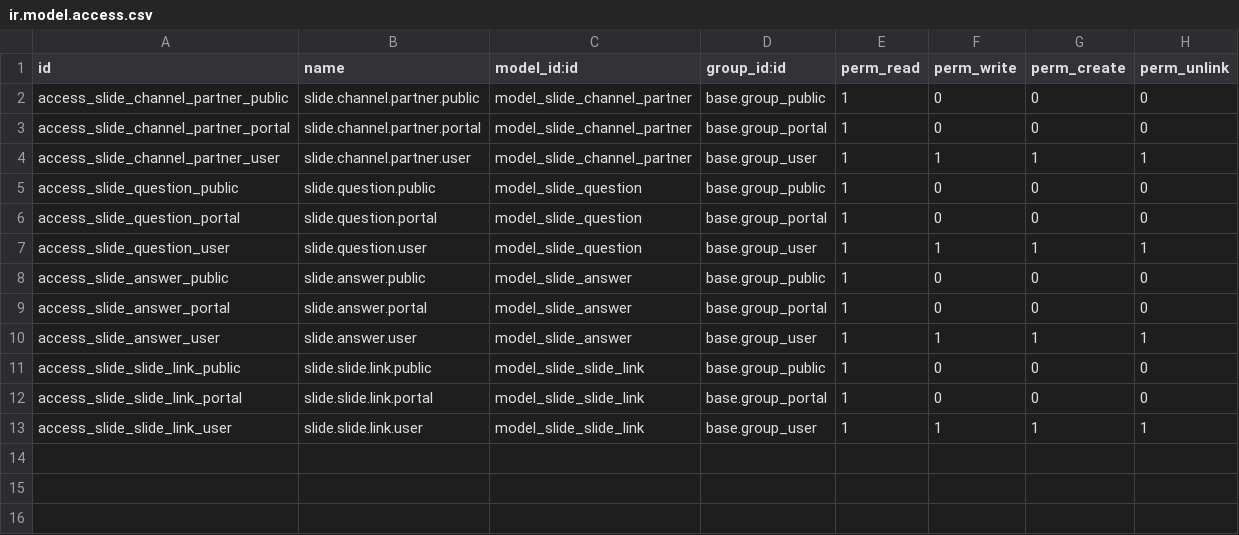
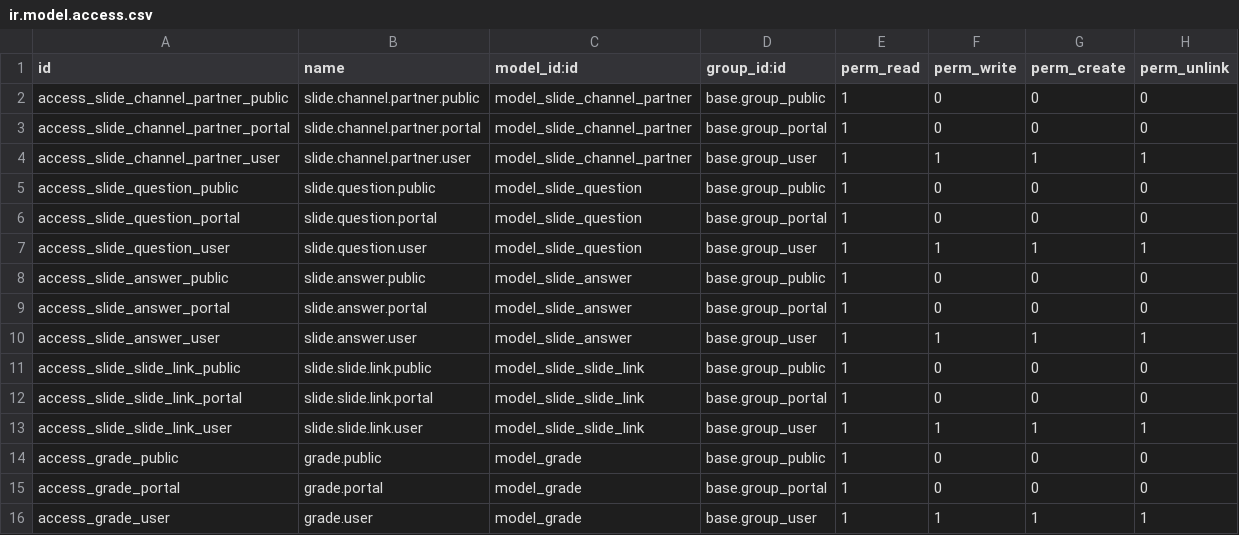
Before and after one commit to detoxkgame/addons-plus, a CSV file: skit_teachsa/skit_slide/security/ir.model.access.csv, drawn as a sheet; the diff names each change by its address in the sheet, - before the commit and + after, or states it on an @@ line.

Commit message:
[TSA-2525] - Grade - Back end screen for grade

```diff
--- a/skit_teachsa/skit_slide/security/ir.model.access.csv
+++ b/skit_teachsa/skit_slide/security/ir.model.access.csv
+row 14: access_grade_public | grade.public | model_grade | base.group_public | 1 | 0 | 0 | 0
+row 15: access_grade_portal | grade.portal | model_grade | base.group_portal | 1 | 0 | 0 | 0
+row 16: access_grade_user | grade.user | model_grade | base.group_user | 1 | 1 | 1 | 1
```
Also changed, not shown: 5 other files.
